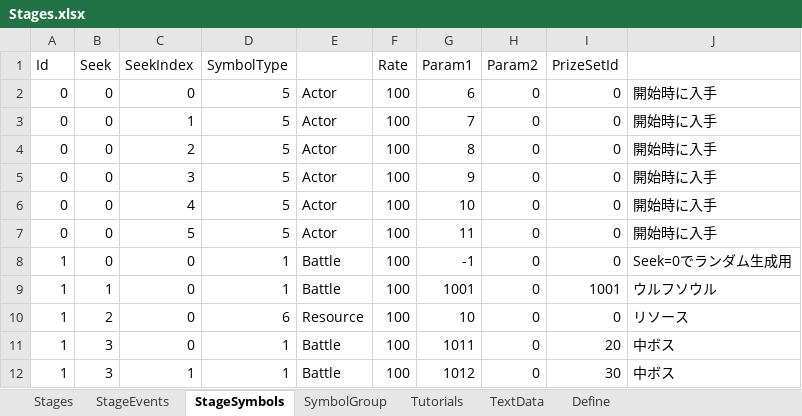
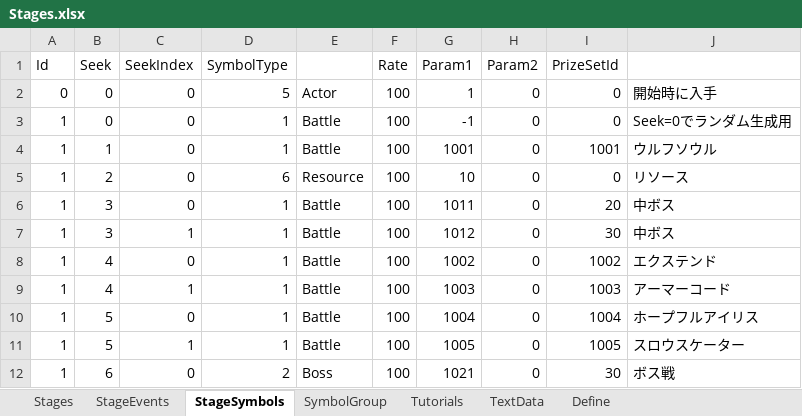
Before and after one commit to seedsclaft/unity, an Excel workbook: Assets/Data/Stages.xlsx, sheet StageSymbols, drawn as a sheet; only a part is shown; the shorter side is filled out with more unchanged rows; values as stored, in another font and other column widths than the file's, no borders; the diff names each change by its address in the sheet, - before the commit and + after, or states it on an @@ line.

```diff
--- a/Assets/Data/Stages.xlsx (sheet StageSymbols)
+++ b/Assets/Data/Stages.xlsx (sheet StageSymbols)
-G2 (Param1): 6
+G2 (Param1): 1
-row 3: 0 | 0 | 1 | 5 | Actor | 100 | 7 | 0 | 0 | 開始時に入手
-row 4: 0 | 0 | 2 | 5 | Actor | 100 | 8 | 0 | 0 | 開始時に入手
-row 5: 0 | 0 | 3 | 5 | Actor | 100 | 9 | 0 | 0 | 開始時に入手
-row 6: 0 | 0 | 4 | 5 | Actor | 100 | 10 | 0 | 0 | 開始時に入手
-row 7: 0 | 0 | 5 | 5 | Actor | 100 | 11 | 0 | 0 | 開始時に入手
```
Also changed, not shown: Assets/Data/Actors.xlsx, Assets/Data/System.xlsx, 25 other files.
